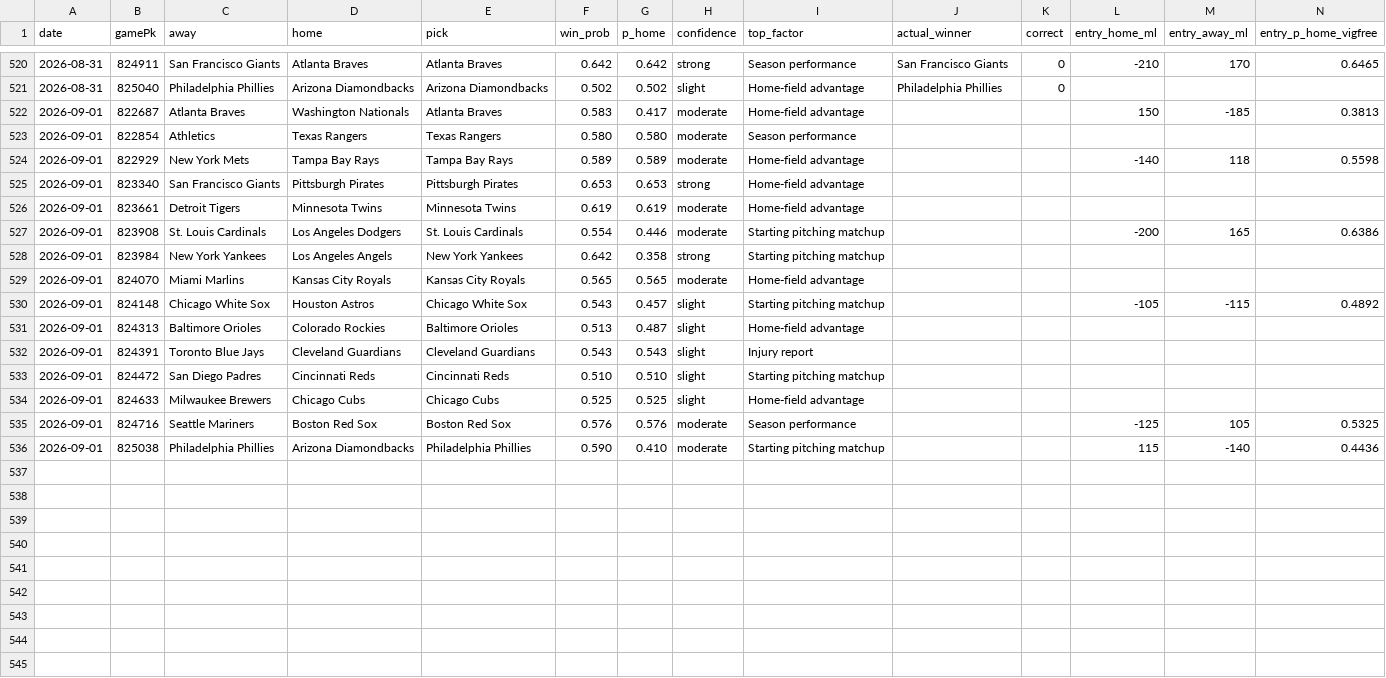
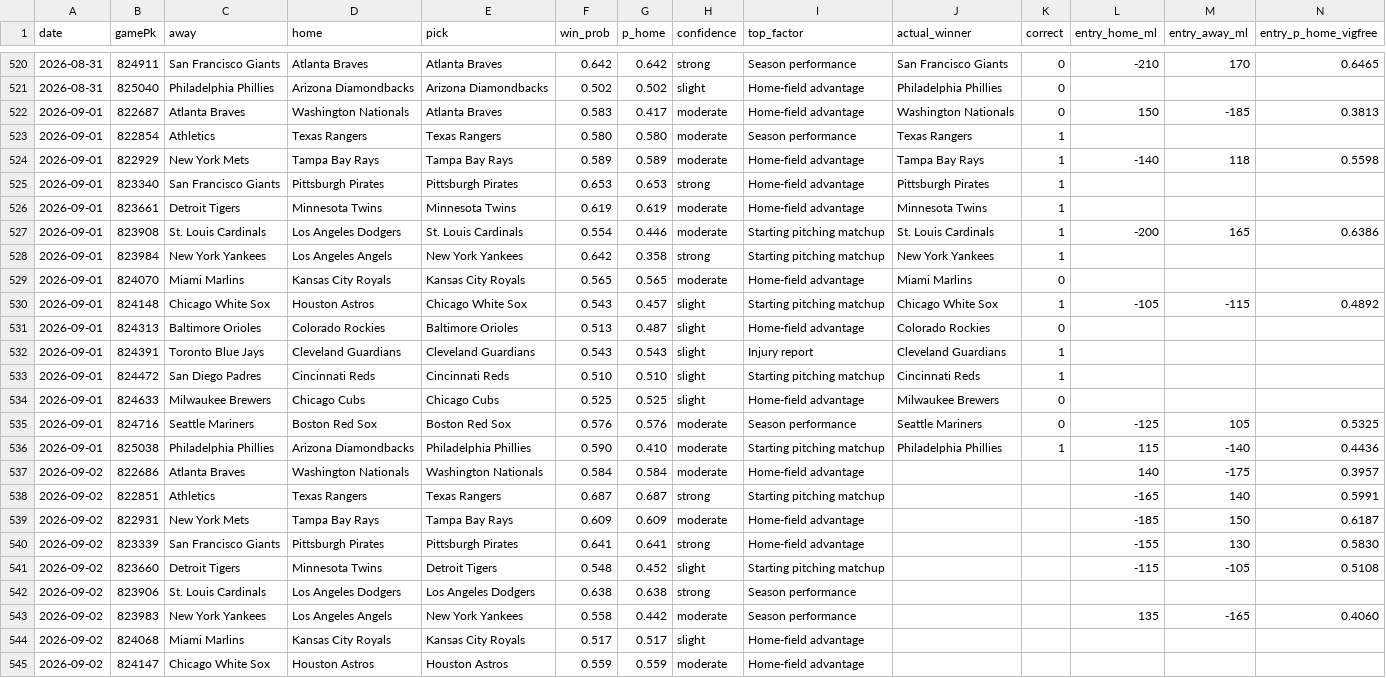
Before and after one commit to Holy23-pledge/mob-predictor, a CSV file: picks_log.csv, drawn as a sheet; only a part is shown, gaps mark what is left out; rows hold the shown columns only; the diff covers the shown part only; the diff names each change by its address in the sheet, - before the commit and + after, or states it on an @@ line.

Commit message:
Daily picks 2026-09-02

```diff
--- a/picks_log.csv
+++ b/picks_log.csv
-J522 (actual_winner): (empty)
+J522 (actual_winner): Washington Nationals
-K522 (correct): (empty)
+K522 (correct): 0
-J523 (actual_winner): (empty)
+J523 (actual_winner): Texas Rangers
-K523:K528 (correct): (empty)
+K523:K528 (correct): 1
-J524 (actual_winner): (empty)
+J524 (actual_winner): Tampa Bay Rays
-J525 (actual_winner): (empty)
+J525 (actual_winner): Pittsburgh Pirates
-J526 (actual_winner): (empty)
+J526 (actual_winner): Minnesota Twins
-J527 (actual_winner): (empty)
+J527 (actual_winner): St. Louis Cardinals
-J528 (actual_winner): (empty)
+J528 (actual_winner): New York Yankees
-J529 (actual_winner): (empty)
+J529 (actual_winner): Miami Marlins
-K529 (correct): (empty)
+K529 (correct): 0
-J530 (actual_winner): (empty)
+J530 (actual_winner): Chicago White Sox
-K530 (correct): (empty)
+K530 (correct): 1
-J531 (actual_winner): (empty)
+J531 (actual_winner): Colorado Rockies
-K531 (correct): (empty)
+K531 (correct): 0
-J532 (actual_winner): (empty)
+J532 (actual_winner): Cleveland Guardians
-K532:K533 (correct): (empty)
+K532:K533 (correct): 1
-J533 (actual_winner): (empty)
+J533 (actual_winner): Cincinnati Reds
-J534 (actual_winner): (empty)
+J534 (actual_winner): Milwaukee Brewers
-K534:K535 (correct): (empty)
+K534:K535 (correct): 0
-J535 (actual_winner): (empty)
+J535 (actual_winner): Seattle Mariners
-J536 (actual_winner): (empty)
+J536 (actual_winner): Philadelphia Phillies
-K536 (correct): (empty)
+K536 (correct): 1
+row 537: 2026-09-02 | 822686 | Atlanta Braves | Washington Nationals | Washington Nationals | 0.584 | 0.584 | moderate | Home-field advantage |  |  | 140 | -175 | 0.3957
+row 538: 2026-09-02 | 822851 | Athletics | Texas Rangers | Texas Rangers | 0.687 | 0.687 | strong | Starting pitching matchup |  |  | -165 | 140 | 0.5991
+row 539: 2026-09-02 | 822931 | New York Mets | Tampa Bay Rays | Tampa Bay Rays | 0.609 | 0.609 | moderate | Home-field advantage |  |  | -185 | 150 | 0.6187
+row 540: 2026-09-02 | 823339 | San Francisco Giants | Pittsburgh Pirates | Pittsburgh Pirates | 0.641 | 0.641 | strong | Home-field advantage |  |  | -155 | 130 | 0.5830
+row 541: 2026-09-02 | 823660 | Detroit Tigers | Minnesota Twins | Detroit Tigers | 0.548 | 0.452 | slight | Starting pitching matchup |  |  | -115 | -105 | 0.5108
+row 542: 2026-09-02 | 823906 | St. Louis Cardinals | Los Angeles Dodgers | Los Angeles Dodgers | 0.638 | 0.638 | strong | Season performance
+row 543: 2026-09-02 | 823983 | New York Yankees | Los Angeles Angels | New York Yankees | 0.558 | 0.442 | moderate | Season performance |  |  | 135 | -165 | 0.4060
+row 544: 2026-09-02 | 824068 | Miami Marlins | Kansas City Royals | Kansas City Royals | 0.517 | 0.517 | slight | Home-field advantage
+row 545: 2026-09-02 | 824147 | Chicago White Sox | Houston Astros | Houston Astros | 0.559 | 0.559 | moderate | Home-field advantage
```
Also changed, not shown: 6 added rows elsewhere in this file, 17 other files.
